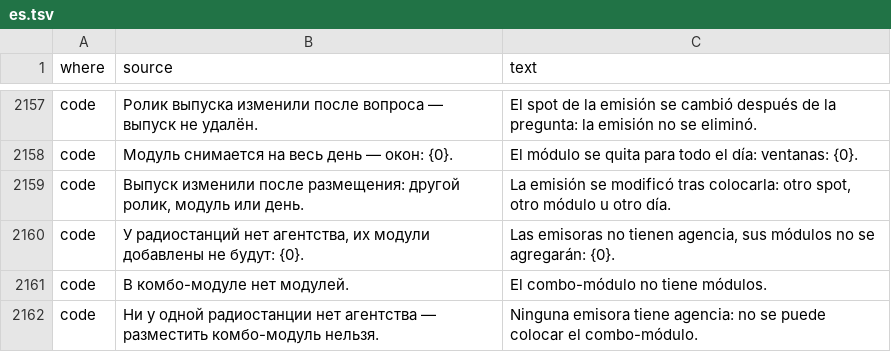
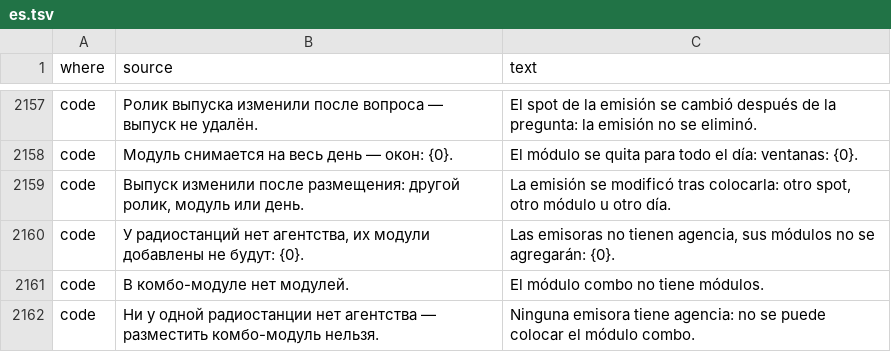
Before and after one commit to MikeFog/qd2, a TSV file: ArtvisDB/Scripts/i18n/es.tsv, drawn as a sheet; only a part is shown, gaps mark what is left out.

```diff
--- a/ArtvisDB/Scripts/i18n/es.tsv
+++ b/ArtvisDB/Scripts/i18n/es.tsv
@@ -2160,3 +2160,3 @@ code	Выпуск изменили после размещения: другой
 code	У радиостанций нет агентства, их модули добавлены не будут: {0}.	Las emisoras no tienen agencia, sus módulos no se agregarán: {0}.
-code	В комбо-модуле нет модулей.	El combo-módulo no tiene módulos.
-code	Ни у одной радиостанции нет агентства — разместить комбо-модуль нельзя.	Ninguna emisora tiene agencia: no se puede colocar el combo-módulo.
+code	В комбо-модуле нет модулей.	El módulo combo no tiene módulos.
+code	Ни у одной радиостанции нет агентства — разместить комбо-модуль нельзя.	Ninguna emisora tiene agencia: no se puede colocar el módulo combo.
```
Also changed, not shown: 18 other files.
